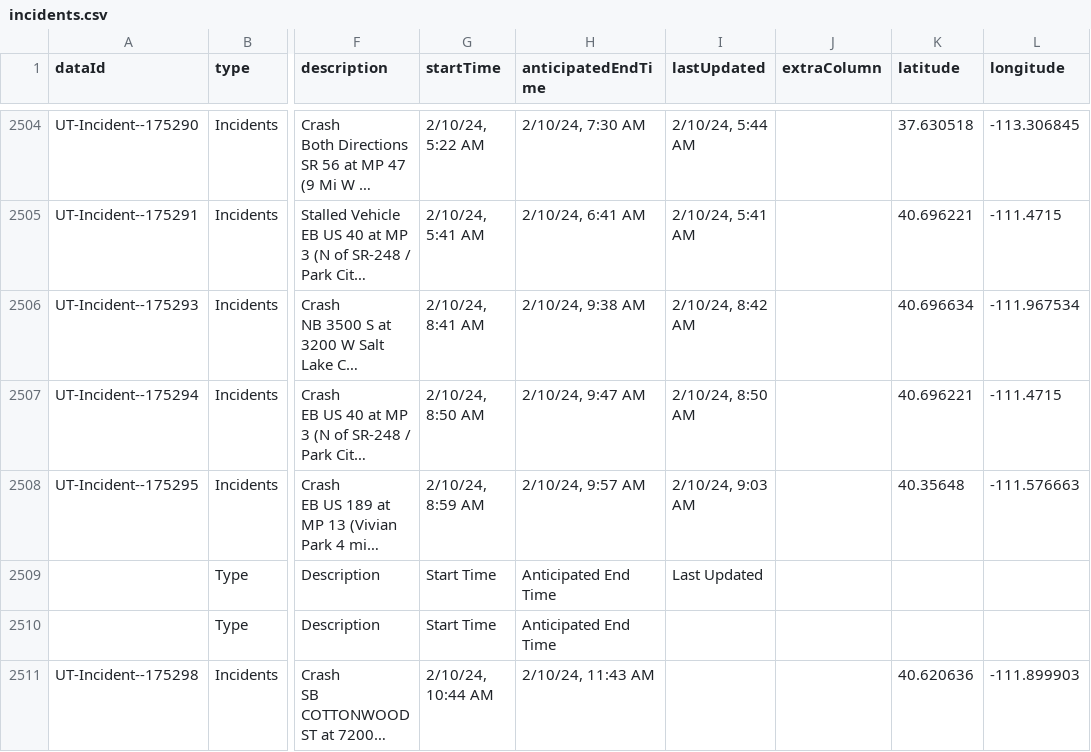
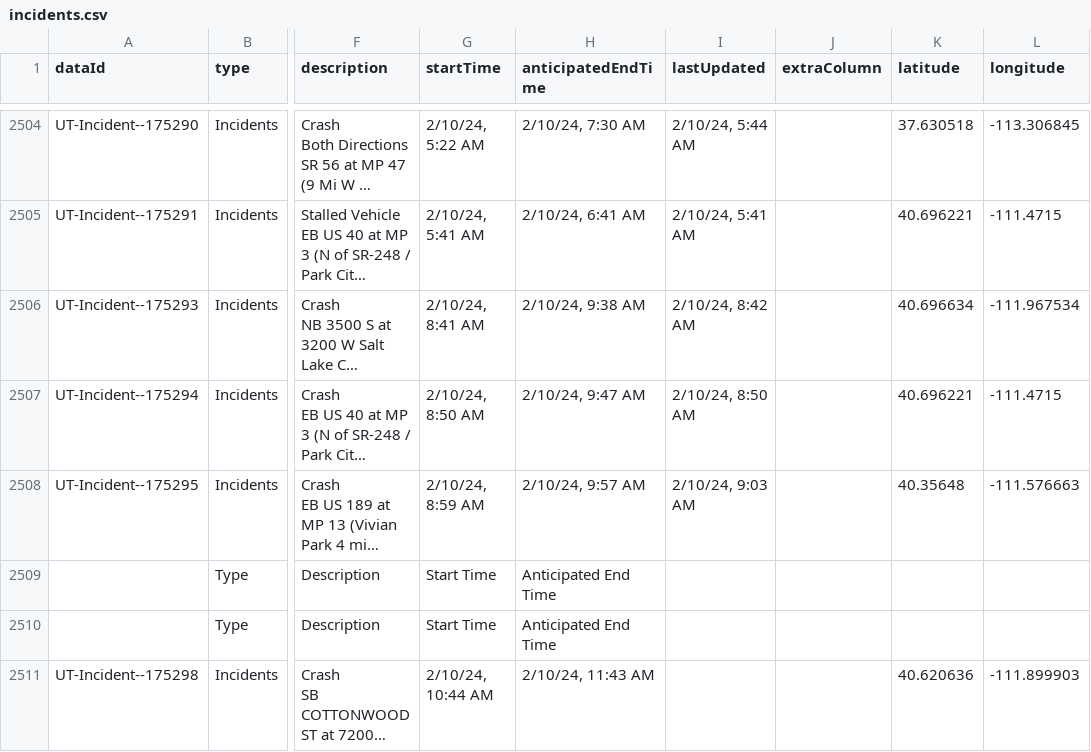
Before and after one commit to evanapplegate/evanapplegate.github.io, a CSV file: traffic_incidents_map/incidents.csv, drawn as a sheet; only a part is shown, gaps mark what is left out; long unchanged cells end in …; the diff names each change by its address in the sheet, - before the commit and + after, or states it on an @@ line.

```diff
--- a/traffic_incidents_map/incidents.csv
+++ b/traffic_incidents_map/incidents.csv
-I2509 (lastUpdated): Last Updated
+I2509 (lastUpdated): (empty)
```
